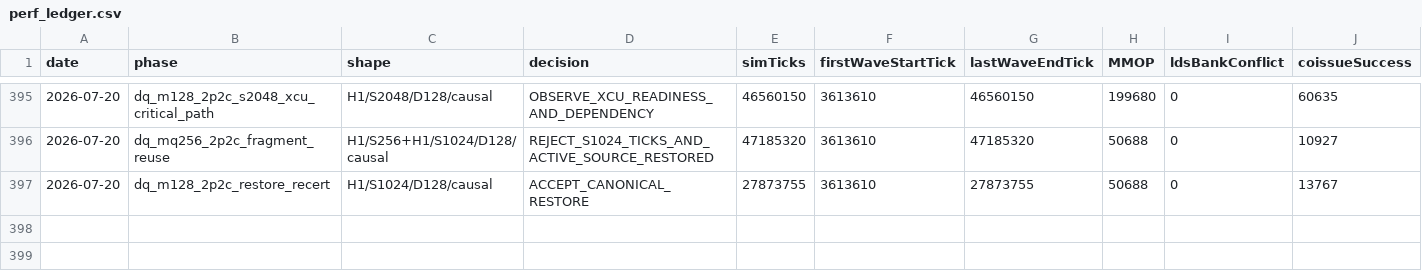
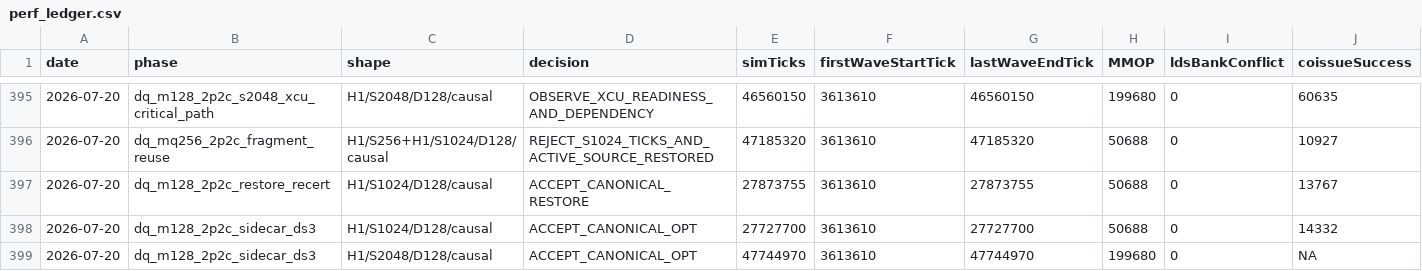
Before and after one commit to AshunFeiyu/flash-attention3, a CSV file: results/perf_ledger.csv, drawn as a sheet; only a part is shown, gaps mark what is left out; rows hold the shown columns only; the diff names each change by its address in the sheet, - before the commit and + after, or states it on an @@ line.

```diff
--- a/results/perf_ledger.csv
+++ b/results/perf_ledger.csv
+row 398: 2026-07-20 | dq_m128_2p2c_sidecar_ds3 | H1/S1024/D128/causal | ACCEPT_CANONICAL_OPT | 27727700 | 3613610 | 27727700 | 50688 | 0 | 14332
+row 399: 2026-07-20 | dq_m128_2p2c_sidecar_ds3 | H1/S2048/D128/causal | ACCEPT_CANONICAL_OPT | 47744970 | 3613610 | 47744970 | 199680 | 0 | NA
```
Also changed, not shown: 5 other files.
